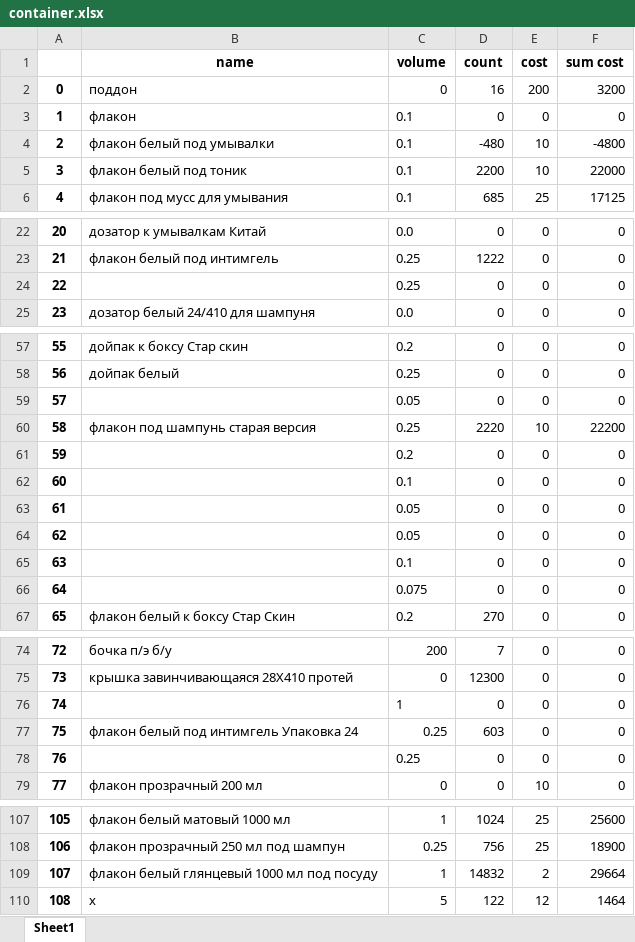
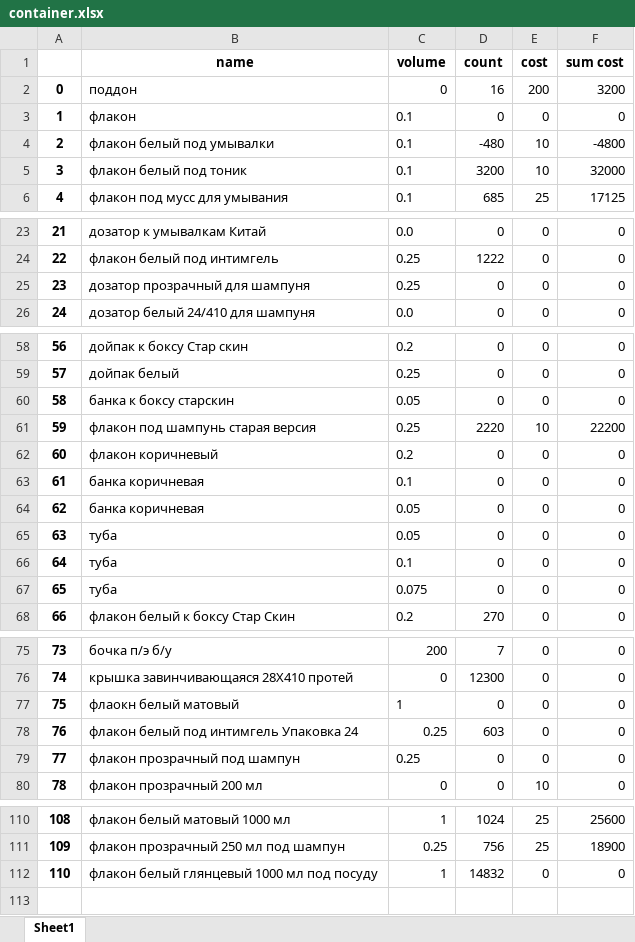
Before and after one commit to gbu1at/Application, an Excel workbook: EXCEL/container.xlsx, sheet Sheet1, drawn as a sheet; only a part is shown, gaps mark what is left out; values as stored, in another font and other column widths than the file's, no borders; removed rows and columns are numbered as before the commit, all else as after; the diff covers the shown part only; the diff names each change by its address in the sheet, - before the commit and + after, or states it on an @@ line.

```diff
--- a/EXCEL/container.xlsx (sheet Sheet1)
+++ b/EXCEL/container.xlsx (sheet Sheet1)
-D5 (count): 2200
+D5 (count): 3200
-F5 (sum cost): 22000
+F5 (sum cost): 32000
@@ column A renumbered between rows 15 and 112 @@
-B25 (name): (empty)
+B25 (name): дозатор прозрачный для шампуня
-B60 (name): (empty)
+B60 (name): банка к боксу старскин
-B62 (name): (empty)
+B62 (name): флакон коричневый
-B63:B64 (name): (empty)
+B63:B64 (name): банка коричневая
-B65:B67 (name): (empty)
+B65:B67 (name): туба
-B77 (name): (empty)
+B77 (name): флаокн белый матовый
-B79 (name): (empty)
+B79 (name): флакон прозрачный под шампун
-E112 (cost): 2
+E112 (cost): 0
-F112 (sum cost): 29664
+F112 (sum cost): 0
-row 110: 108 | x | 5 | 122 | 12 | 1464
```
Also changed, not shown: 3 added rows and 17 edited cells elsewhere in this sheet, EXCEL/component.xlsx, EXCEL/dirty_stock.xlsx, 22 other files.
